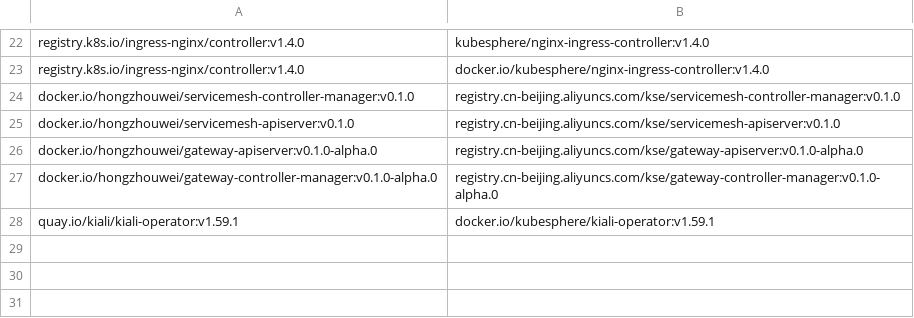
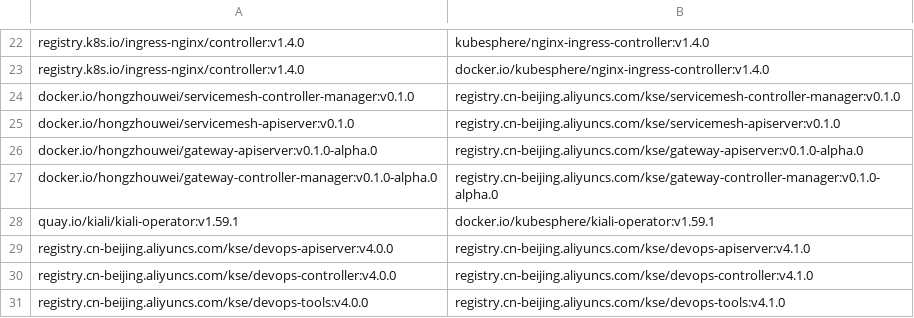
Before and after one commit to CloudNativeTools/automated-scripts, a CSV file: SyncedImages.csv, drawn as a sheet; only a part is shown, gaps mark what is left out; the diff names each change by its address in the sheet, - before the commit and + after, or states it on an @@ line.

```diff
--- a/SyncedImages.csv
+++ b/SyncedImages.csv
+row 29: registry.cn-beijing.aliyuncs.com/kse/devops-apiserver:v4.0.0 | registry.cn-beijing.aliyuncs.com/kse/devops-apiserver:v4.1.0
+row 30: registry.cn-beijing.aliyuncs.com/kse/devops-controller:v4.0.0 | registry.cn-beijing.aliyuncs.com/kse/devops-controller:v4.1.0
+row 31: registry.cn-beijing.aliyuncs.com/kse/devops-tools:v4.0.0 | registry.cn-beijing.aliyuncs.com/kse/devops-tools:v4.1.0
```
Also changed, not shown: 1 other file.
